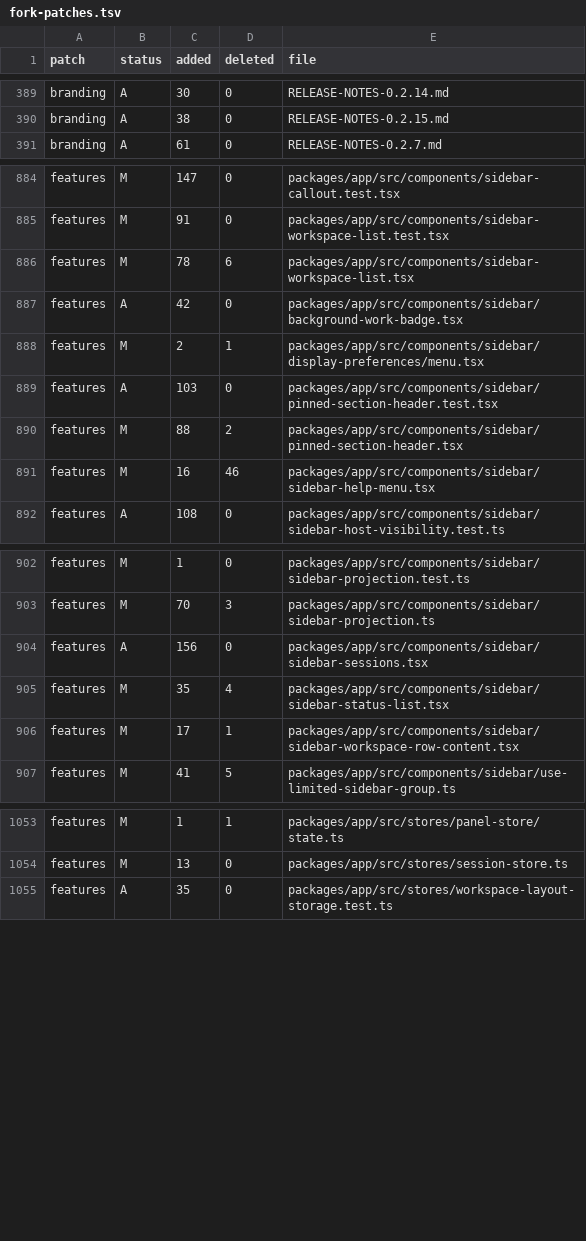
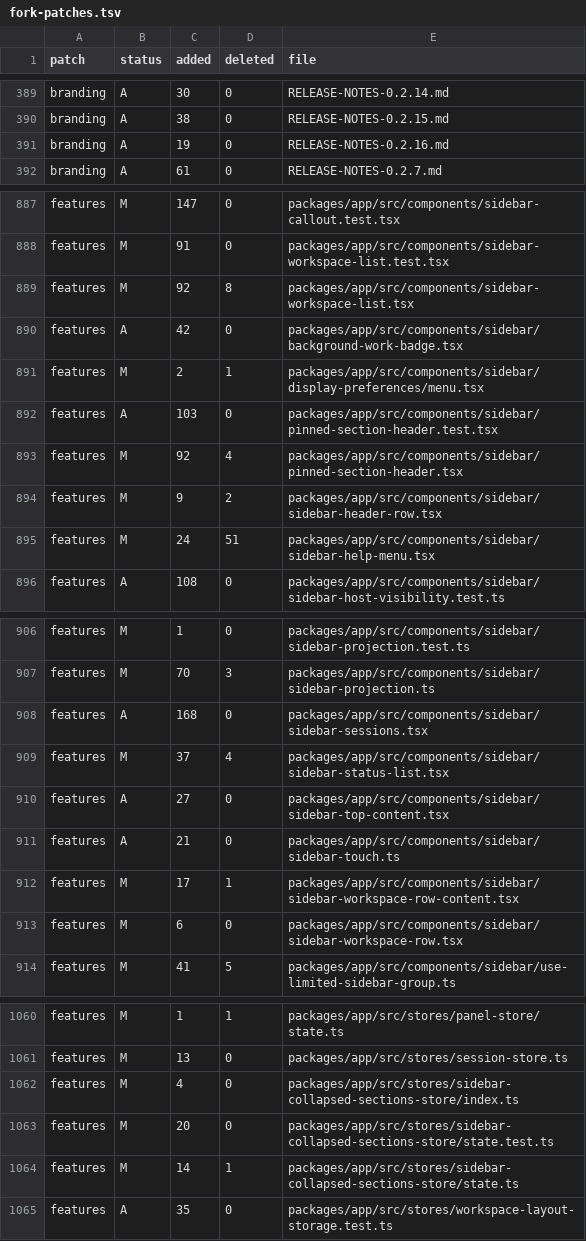
Before and after one commit to Subrising/fulcra, a TSV file: docs/fork-patches.tsv, drawn as a sheet; only a part is shown, gaps mark what is left out; the diff covers the shown part only.

```diff
--- a/docs/fork-patches.tsv
+++ b/docs/fork-patches.tsv
@@ -390,2 +390,3 @@ branding	A	30	0	RELEASE-NOTES-0.2.14.md
 branding	A	38	0	RELEASE-NOTES-0.2.15.md
+branding	A	19	0	RELEASE-NOTES-0.2.16.md
 branding	A	61	0	RELEASE-NOTES-0.2.7.md
@@ -885,3 +888,3 @@ features	M	147	0	packages/app/src/components/sidebar-callout.test.tsx
 features	M	91	0	packages/app/src/components/sidebar-workspace-list.test.tsx
-features	M	78	6	packages/app/src/components/sidebar-workspace-list.tsx
+features	M	92	8	packages/app/src/components/sidebar-workspace-list.tsx
 features	A	42	0	packages/app/src/components/sidebar/background-work-badge.tsx
@@ -889,4 +892,5 @@ features	M	2	1	packages/app/src/components/sidebar/display-preferences/menu.tsx
 features	A	103	0	packages/app/src/components/sidebar/pinned-section-header.test.tsx
-features	M	88	2	packages/app/src/components/sidebar/pinned-section-header.tsx
-features	M	16	46	packages/app/src/components/sidebar/sidebar-help-menu.tsx
+features	M	92	4	packages/app/src/components/sidebar/pinned-section-header.tsx
+features	M	9	2	packages/app/src/components/sidebar/sidebar-header-row.tsx
+features	M	24	51	packages/app/src/components/sidebar/sidebar-help-menu.tsx
 features	A	108	0	packages/app/src/components/sidebar/sidebar-host-visibility.test.ts
@@ -903,5 +907,8 @@ features	M	1	0	packages/app/src/components/sidebar/sidebar-projection.test.ts
 features	M	70	3	packages/app/src/components/sidebar/sidebar-projection.ts
-features	A	156	0	packages/app/src/components/sidebar/sidebar-sessions.tsx
-features	M	35	4	packages/app/src/components/sidebar/sidebar-status-list.tsx
+features	A	168	0	packages/app/src/components/sidebar/sidebar-sessions.tsx
+features	M	37	4	packages/app/src/components/sidebar/sidebar-status-list.tsx
+features	A	27	0	packages/app/src/components/sidebar/sidebar-top-content.tsx
+features	A	21	0	packages/app/src/components/sidebar/sidebar-touch.ts
 features	M	17	1	packages/app/src/components/sidebar/sidebar-workspace-row-content.tsx
+features	M	6	0	packages/app/src/components/sidebar/sidebar-workspace-row.tsx
 features	M	41	5	packages/app/src/components/sidebar/use-limited-sidebar-group.ts
@@ -1054,2 +1061,5 @@ features	M	1	1	packages/app/src/stores/panel-store/state.ts
 features	M	13	0	packages/app/src/stores/session-store.ts
+features	M	4	0	packages/app/src/stores/sidebar-collapsed-sections-store/index.ts
+features	M	20	0	packages/app/src/stores/sidebar-collapsed-sections-store/state.test.ts
+features	M	14	1	packages/app/src/stores/sidebar-collapsed-sections-store/state.ts
 features	A	35	0	packages/app/src/stores/workspace-layout-storage.test.ts
```
Also changed, not shown: 2 added rows and 5 edited cells elsewhere in this file, 2 other files.
